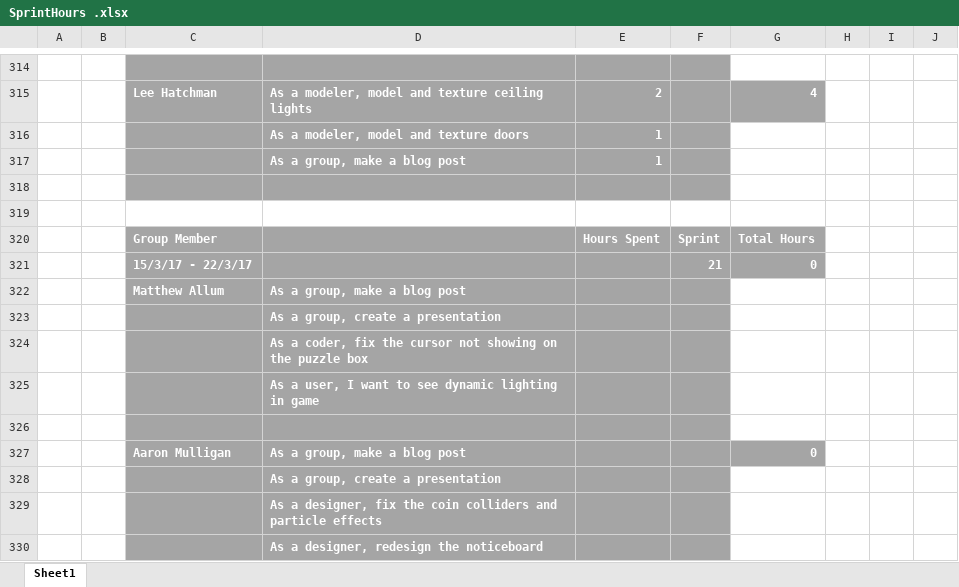
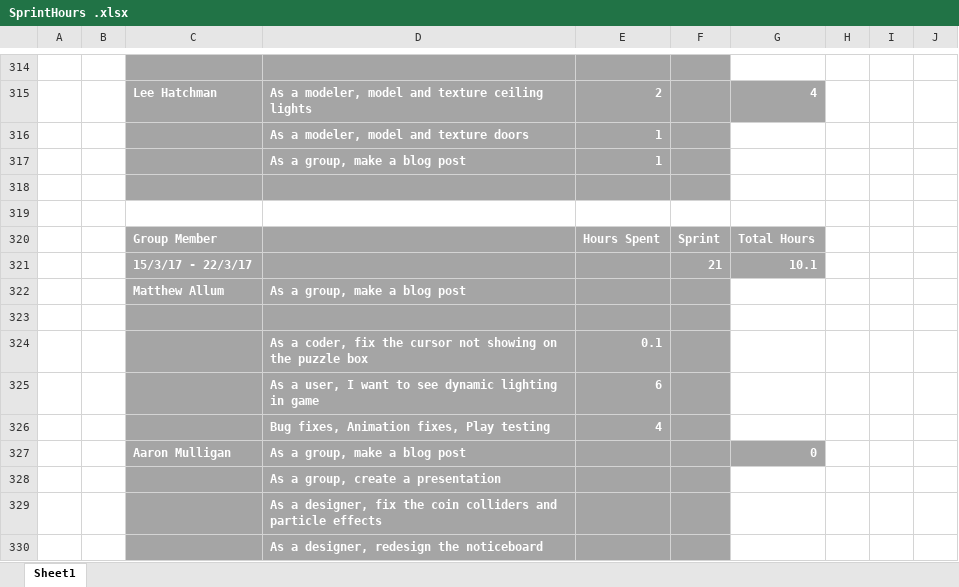
Before and after one commit to UoSGamesGroups/level-6-l6-group-1, an Excel workbook: Meeting Minutes/SprintHours .xlsx, sheet Sheet1, drawn as a sheet; only a part is shown, gaps mark what is left out; values as stored, in another font and other column widths than the file's, no borders; removed rows and columns are numbered as before the commit, all else as after; the diff names each change by its address in the sheet, - before the commit and + after, or states it on an @@ line.

Commit message:
Sprint Hours

```diff
--- a/Meeting Minutes/SprintHours .xlsx (sheet Sheet1)
+++ b/Meeting Minutes/SprintHours .xlsx (sheet Sheet1)
-G321: 0
+G321: 10.1
-row 323:  |  |  | As a group, create a presentation
-row 324:  |  |  | As a coder, fix the cursor not showing on the puzzle box
-row 325:  |  |  | As a user, I want to see dynamic lighting in game
+row 324:  |  |  | As a coder, fix the cursor not showing on the puzzle box | 0.1
+row 325:  |  |  | As a user, I want to see dynamic lighting in game | 6
+row 326:  |  |  | Bug fixes, Animation fixes, Play testing | 4
```
